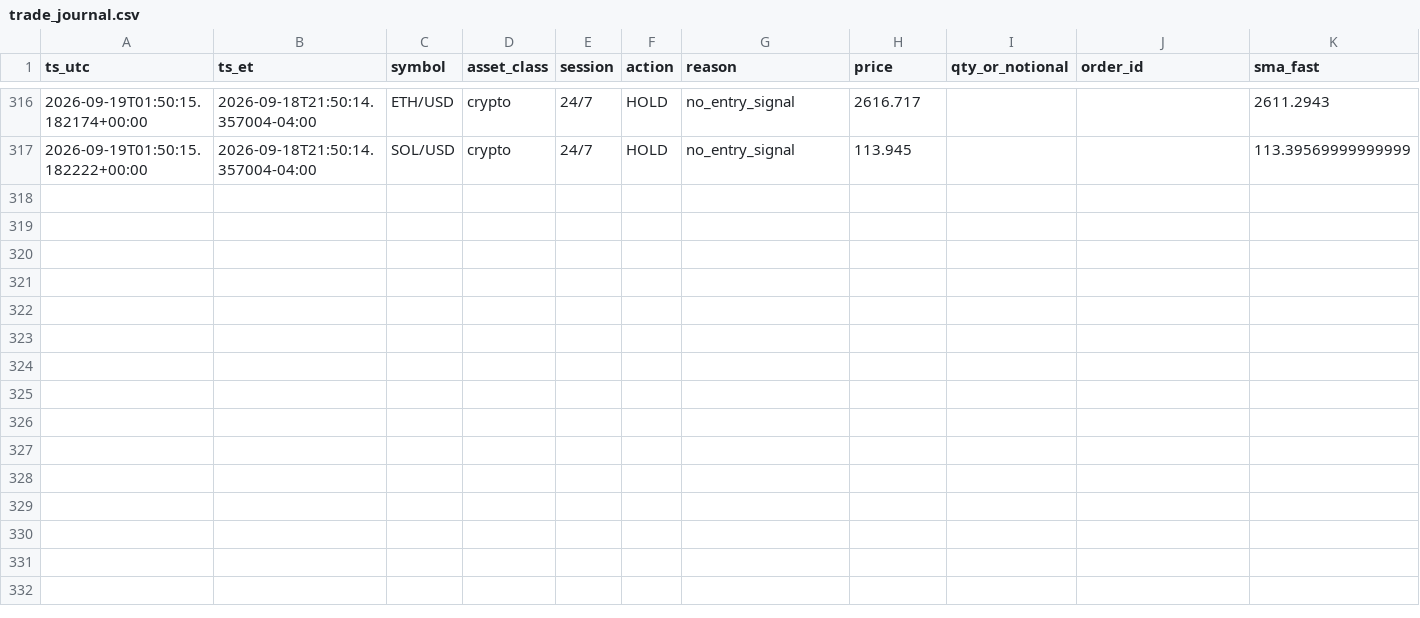
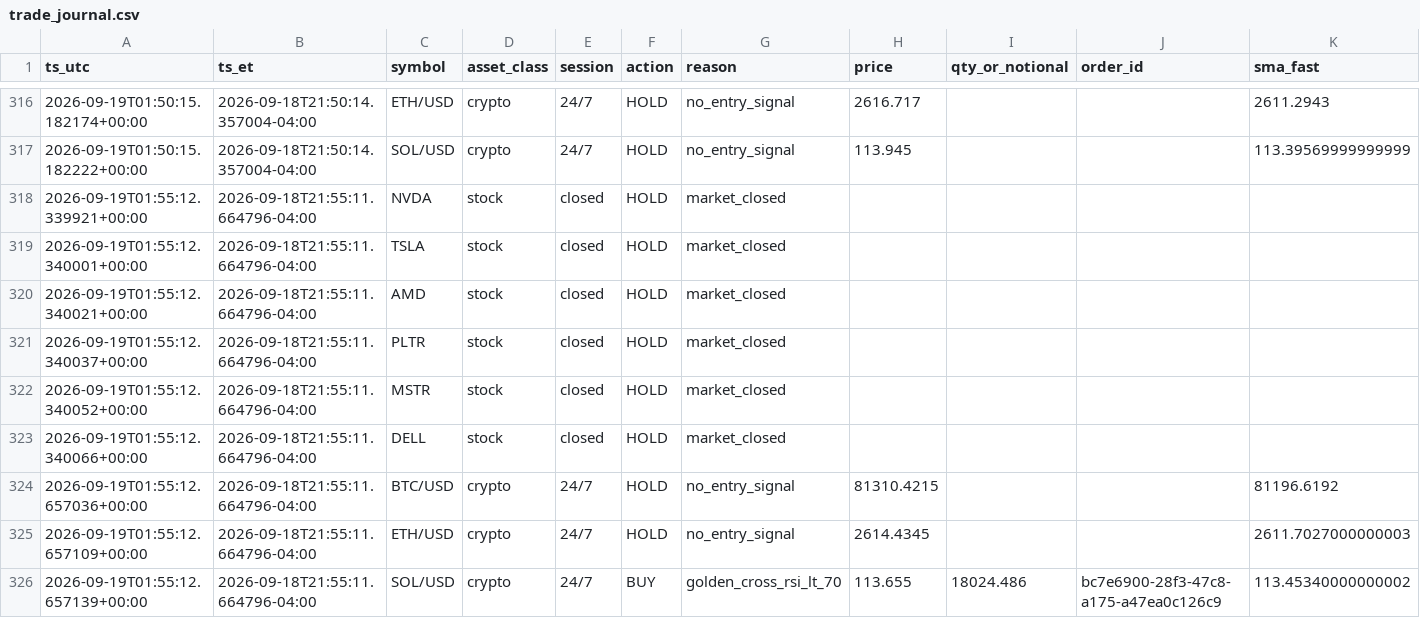
Before and after one commit to hamzateradata-cmyk/alpaca-paper-bot, a CSV file: trade_journal.csv, drawn as a sheet; only a part is shown, gaps mark what is left out; rows hold the shown columns only; the diff names each change by its address in the sheet, - before the commit and + after, or states it on an @@ line.

```diff
--- a/trade_journal.csv
+++ b/trade_journal.csv
+row 318: 2026-09-19T01:55:12.339921+00:00 | 2026-09-18T21:55:11.664796-04:00 | NVDA | stock | closed | HOLD | market_closed
+row 319: 2026-09-19T01:55:12.340001+00:00 | 2026-09-18T21:55:11.664796-04:00 | TSLA | stock | closed | HOLD | market_closed
+row 320: 2026-09-19T01:55:12.340021+00:00 | 2026-09-18T21:55:11.664796-04:00 | AMD | stock | closed | HOLD | market_closed
+row 321: 2026-09-19T01:55:12.340037+00:00 | 2026-09-18T21:55:11.664796-04:00 | PLTR | stock | closed | HOLD | market_closed
+row 322: 2026-09-19T01:55:12.340052+00:00 | 2026-09-18T21:55:11.664796-04:00 | MSTR | stock | closed | HOLD | market_closed
+row 323: 2026-09-19T01:55:12.340066+00:00 | 2026-09-18T21:55:11.664796-04:00 | DELL | stock | closed | HOLD | market_closed
+row 324: 2026-09-19T01:55:12.657036+00:00 | 2026-09-18T21:55:11.664796-04:00 | BTC/USD | crypto | 24/7 | HOLD | no_entry_signal | 81310.4215 |  |  | 81196.6192
+row 325: 2026-09-19T01:55:12.657109+00:00 | 2026-09-18T21:55:11.664796-04:00 | ETH/USD | crypto | 24/7 | HOLD | no_entry_signal | 2614.4345 |  |  | 2611.7027000000003
+row 326: 2026-09-19T01:55:12.657139+00:00 | 2026-09-18T21:55:11.664796-04:00 | SOL/USD | crypto | 24/7 | BUY | golden_cross_rsi_lt_70 | 113.655 | 18024.486 | bc7e6900-28f3-47c8-a175-a47ea0c126c9 | 113.45340000000002
```
Also changed, not shown: 1 other file.
